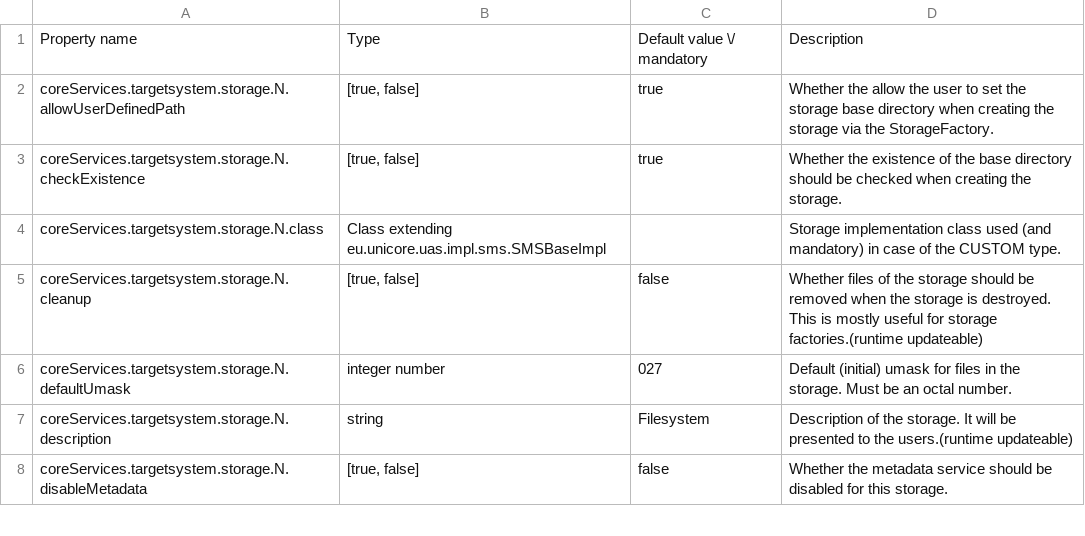
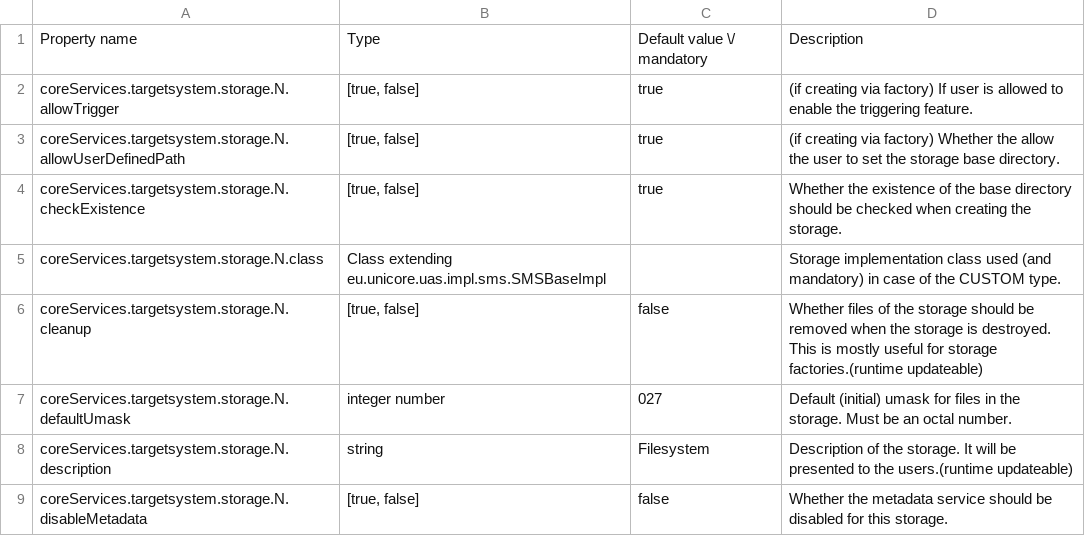
Before and after one commit to UNICORE-EU/unicore-docs, a CSV file: source/admin-docs/unicorex/tables/tss-smsProperties.csv, drawn as a sheet; only a part is shown.

```diff
--- a/source/admin-docs/unicorex/tables/tss-smsProperties.csv
+++ b/source/admin-docs/unicorex/tables/tss-smsProperties.csv
@@ -1,3 +1,4 @@
 Property name,Type, Default value \/ mandatory,Description
-"coreServices.targetsystem.storage.N.allowUserDefinedPath","[true, false]","true","Whether the allow the user to set the storage base directory when creating the storage via the StorageFactory."
+"coreServices.targetsystem.storage.N.allowTrigger","[true, false]","true","(if creating via factory) If user is allowed to enable the triggering feature."
+"coreServices.targetsystem.storage.N.allowUserDefinedPath","[true, false]","true","(if creating via factory) Whether the allow the user to set the storage base directory."
 "coreServices.targetsystem.storage.N.checkExistence","[true, false]","true","Whether the existence of the base directory should be checked when creating the storage."
```
Also changed, not shown: source/admin-docs/unicorex/tables/shared-smsProperties.csv, source/admin-docs/unicorex/tables/smf-smsProperties.csv, 9 other files.
